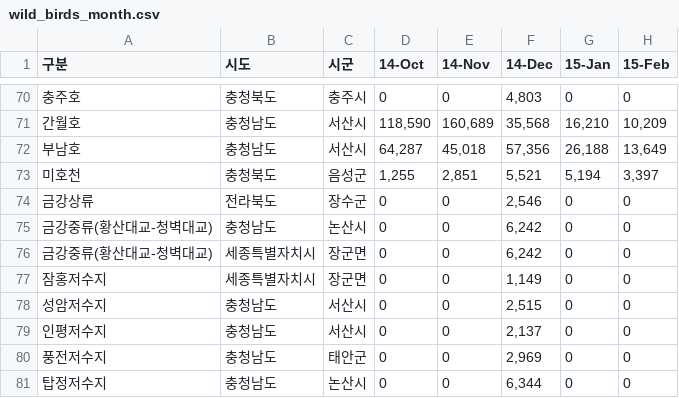
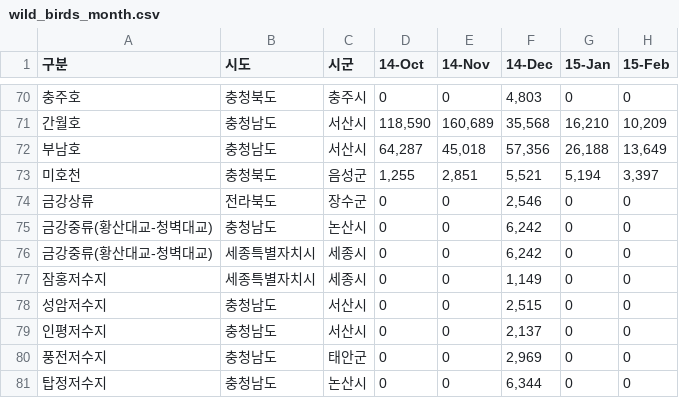
Before and after one commit to jiwoo-coding/aiai, a CSV file: data_csv/wild_birds_month.csv, drawn as a sheet; only a part is shown, gaps mark what is left out; the diff names each change by its address in the sheet, - before the commit and + after, or states it on an @@ line.

```diff
--- a/data_csv/wild_birds_month.csv
+++ b/data_csv/wild_birds_month.csv
-C76:C77 (시군): 장군면
+C76:C77 (시군): 세종시
```
Also changed, not shown: data_csv/wild_birds_year.csv.
